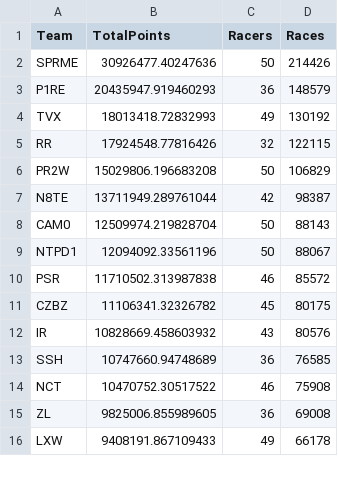
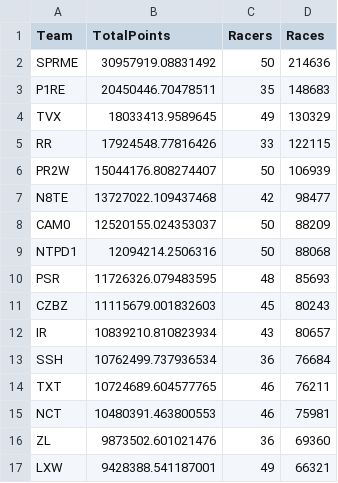
Before and after one commit to professional124/axionNTLEADERBOARDS, a CSV file: csv_archive/nitrotype_team_leaderboard_20250417.csv, drawn as a sheet; only a part is shown; the diff covers the shown part only.

```diff
--- a/csv_archive/nitrotype_team_leaderboard_20250417.csv
+++ b/csv_archive/nitrotype_team_leaderboard_20250417.csv
@@ -1,16 +1,17 @@
 Team,TotalPoints,Racers,Races
-SPRME,30926477.40247636,50,214426
-P1RE,20435947.919460293,36,148579
-TVX,18013418.72832993,49,130192
-RR,17924548.77816426,32,122115
-PR2W,15029806.196683208,50,106829
-N8TE,13711949.289761044,42,98387
-CAM0,12509974.219828704,50,88143
-NTPD1,12094092.33561196,50,88067
-PSR,11710502.313987838,46,85572
-CZBZ,11106341.32326782,45,80175
-IR,10828669.458603932,43,80576
-SSH,10747660.94748689,36,76585
-NCT,10470752.30517522,46,75908
-ZL,9825006.855989605,36,69008
-LXW,9408191.867109433,49,66178
+SPRME,30957919.08831492,50,214636
+P1RE,20450446.70478511,35,148683
+TVX,18033413.9589645,49,130329
+RR,17924548.77816426,33,122115
+PR2W,15044176.808274407,50,106939
+N8TE,13727022.109437468,42,98477
+CAM0,12520155.024353037,50,88209
+NTPD1,12094214.2506316,50,88068
+PSR,11726326.079483595,48,85693
+CZBZ,11115679.001832603,45,80243
+IR,10839210.810823934,43,80657
+SSH,10762499.737936534,36,76684
+TXT,10724689.604577765,46,76211
+NCT,10480391.463800553,46,75981
+ZL,9873502.601021476,36,69360
+LXW,9428388.541187001,49,66321
```
Also changed, not shown: 3 added rows, 2 removed rows and 101 edited cells elsewhere in this file, 2 other files.
